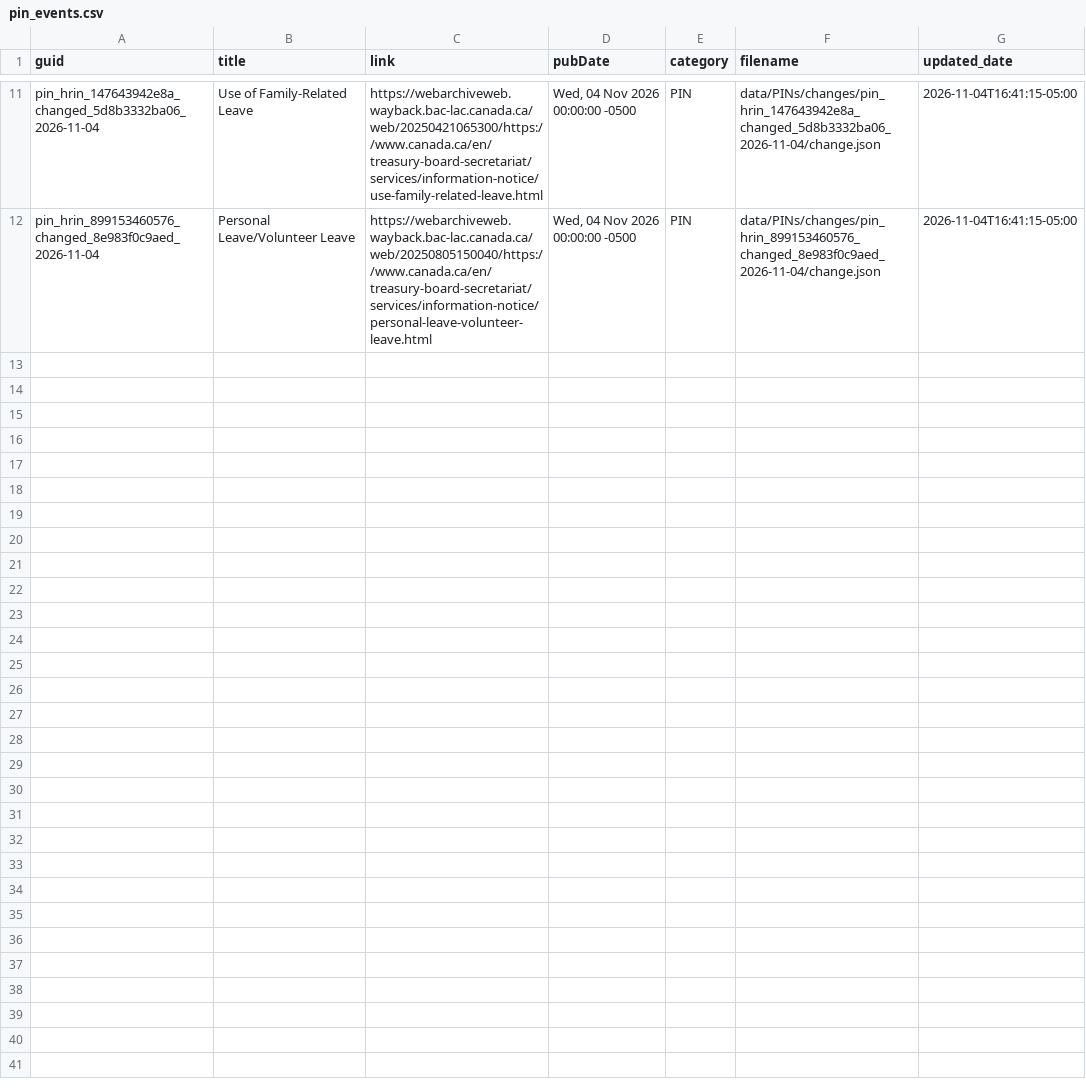
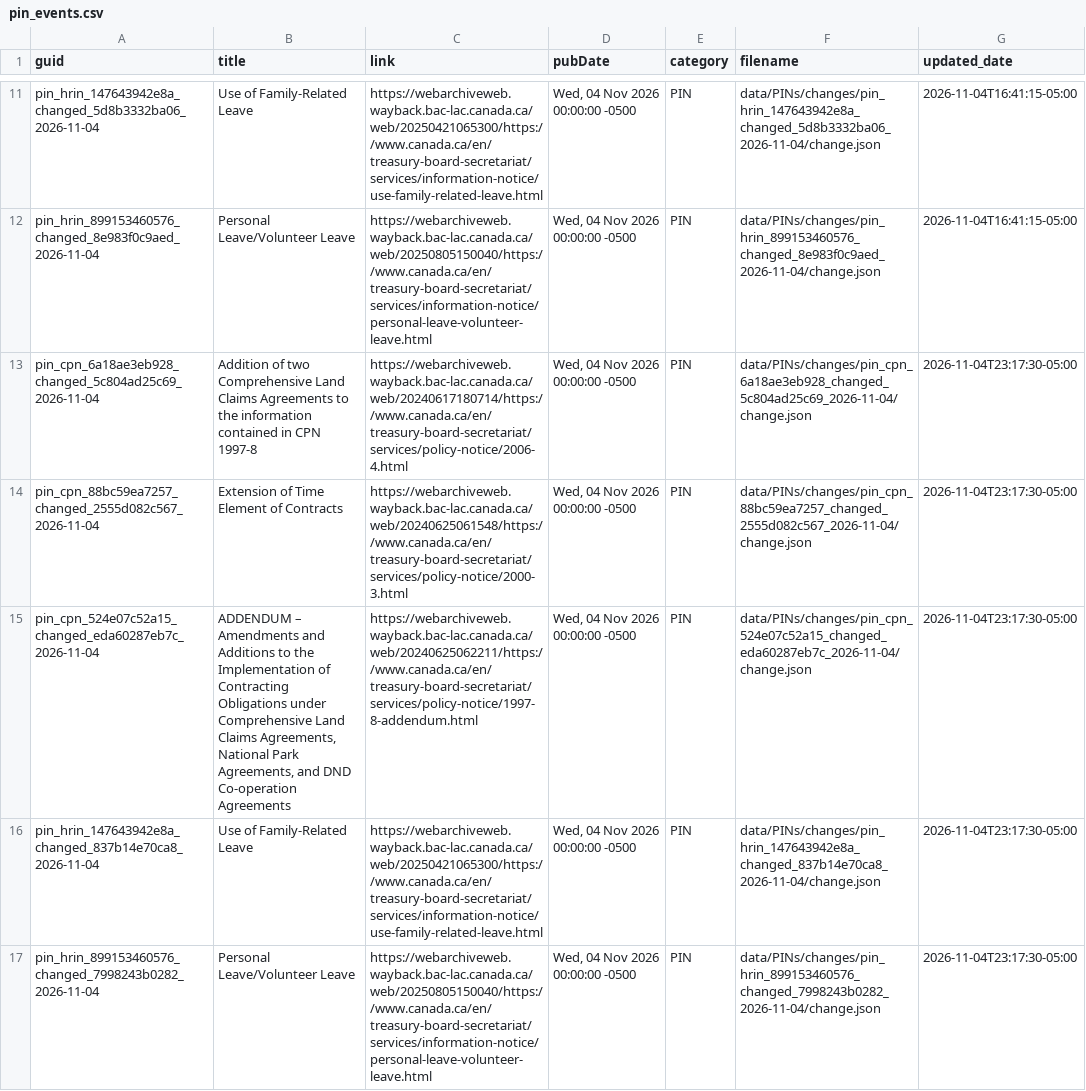
Before and after one commit to PatLittle/TBS-Policy-Hawk, a CSV file: data/pin_events.csv, drawn as a sheet; only a part is shown, gaps mark what is left out.

```diff
--- a/data/pin_events.csv
+++ b/data/pin_events.csv
@@ -12 +12,6 @@ pin_hrin_147643942e8a_changed_5d8b3332ba06_2026-11-04,Use of Family-Related Leav
 pin_hrin_899153460576_changed_8e983f0c9aed_2026-11-04,Personal Leave/Volunteer Leave,https://webarchiveweb.wayback.bac-lac.canada.ca/web/20250805150040/https://www.canada.ca/en/treasury-board-secretariat/services/information-notice/personal-leave-volunteer-leave.html,"Wed, 04 Nov 2026 00:00:00 -0500",PIN,data/PINs/changes/pin_hrin_899153460576_changed_8e983f0c9aed_2026-11-04/change.json,2026-11-04T16:41:15-05:00
+pin_cpn_6a18ae3eb928_changed_5c804ad25c69_2026-11-04,Addition of two Comprehensive Land Claims Agreements to the information contained in CPN 1997-8,https://webarchiveweb.wayback.bac-lac.canada.ca/web/20240617180714/https://www.canada.ca/en/treasury-board-secretariat/services/policy-notice/2006-4.html,"Wed, 04 Nov 2026 00:00:00 -0500",PIN,data/PINs/changes/pin_cpn_6a18ae3eb928_changed_5c804ad25c69_2026-11-04/change.json,2026-11-04T23:17:30-05:00
+pin_cpn_88bc59ea7257_changed_2555d082c567_2026-11-04,Extension of Time Element of Contracts,https://webarchiveweb.wayback.bac-lac.canada.ca/web/20240625061548/https://www.canada.ca/en/treasury-board-secretariat/services/policy-notice/2000-3.html,"Wed, 04 Nov 2026 00:00:00 -0500",PIN,data/PINs/changes/pin_cpn_88bc59ea7257_changed_2555d082c567_2026-11-04/change.json,2026-11-04T23:17:30-05:00
+pin_cpn_524e07c52a15_changed_eda60287eb7c_2026-11-04,"ADDENDUM – Amendments and Additions to the Implementation of Contracting Obligations under Comprehensive Land Claims Agreements, National Park Agreements, and DND Co-operation Agreements",https://webarchiveweb.wayback.bac-lac.canada.ca/web/20240625062211/https://www.canada.ca/en/treasury-board-secretariat/services/policy-notice/1997-8-addendum.html,"Wed, 04 Nov 2026 00:00:00 -0500",PIN,data/PINs/changes/pin_cpn_524e07c52a15_changed_eda60287eb7c_2026-11-04/change.json,2026-11-04T23:17:30-05:00
+pin_hrin_147643942e8a_changed_837b14e70ca8_2026-11-04,Use of Family-Related Leave,https://webarchiveweb.wayback.bac-lac.canada.ca/web/20250421065300/https://www.canada.ca/en/treasury-board-secretariat/services/information-notice/use-family-related-leave.html,"Wed, 04 Nov 2026 00:00:00 -0500",PIN,data/PINs/changes/pin_hrin_147643942e8a_changed_837b14e70ca8_2026-11-04/change.json,2026-11-04T23:17:30-05:00
+pin_hrin_899153460576_changed_7998243b0282_2026-11-04,Personal Leave/Volunteer Leave,https://webarchiveweb.wayback.bac-lac.canada.ca/web/20250805150040/https://www.canada.ca/en/treasury-board-secretariat/services/information-notice/personal-leave-volunteer-leave.html,"Wed, 04 Nov 2026 00:00:00 -0500",PIN,data/PINs/changes/pin_hrin_899153460576_changed_7998243b0282_2026-11-04/change.json,2026-11-04T23:17:30-05:00
```
Also changed, not shown: data/new_items.csv, 26 other files.
